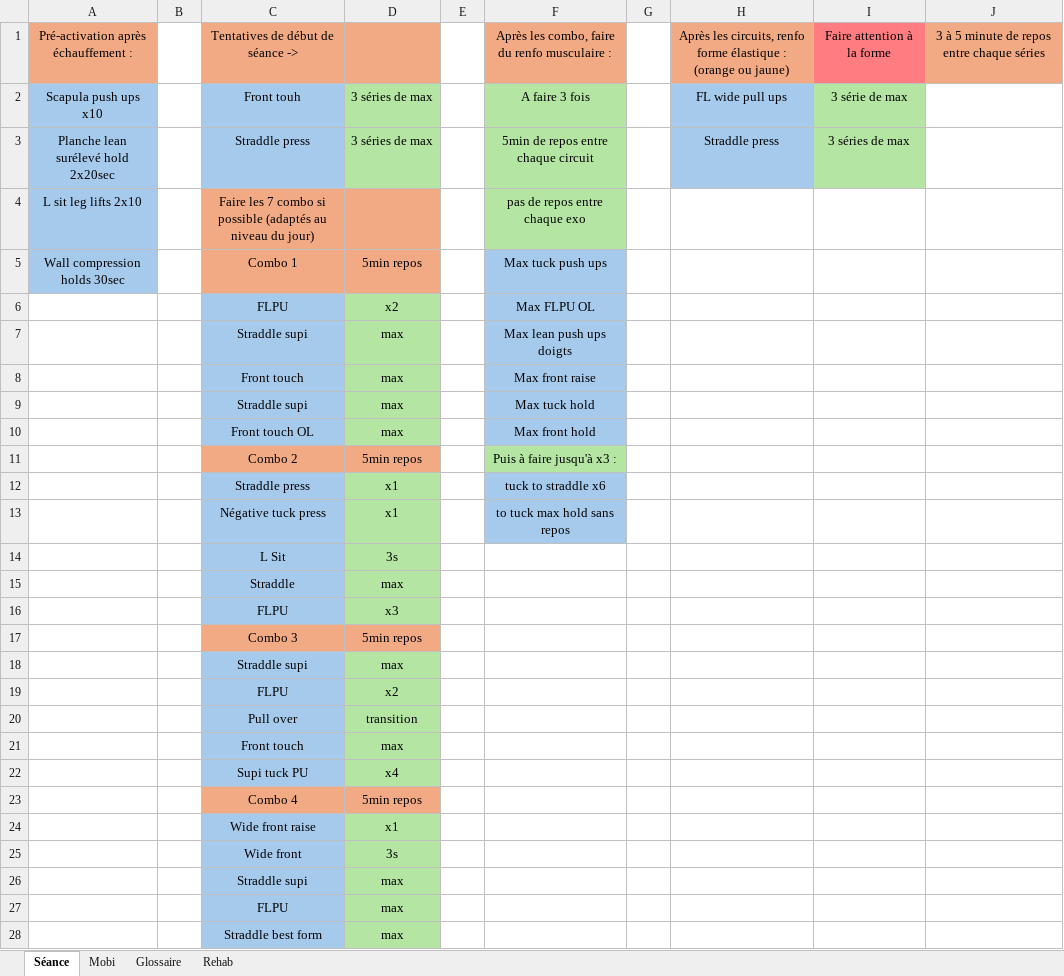
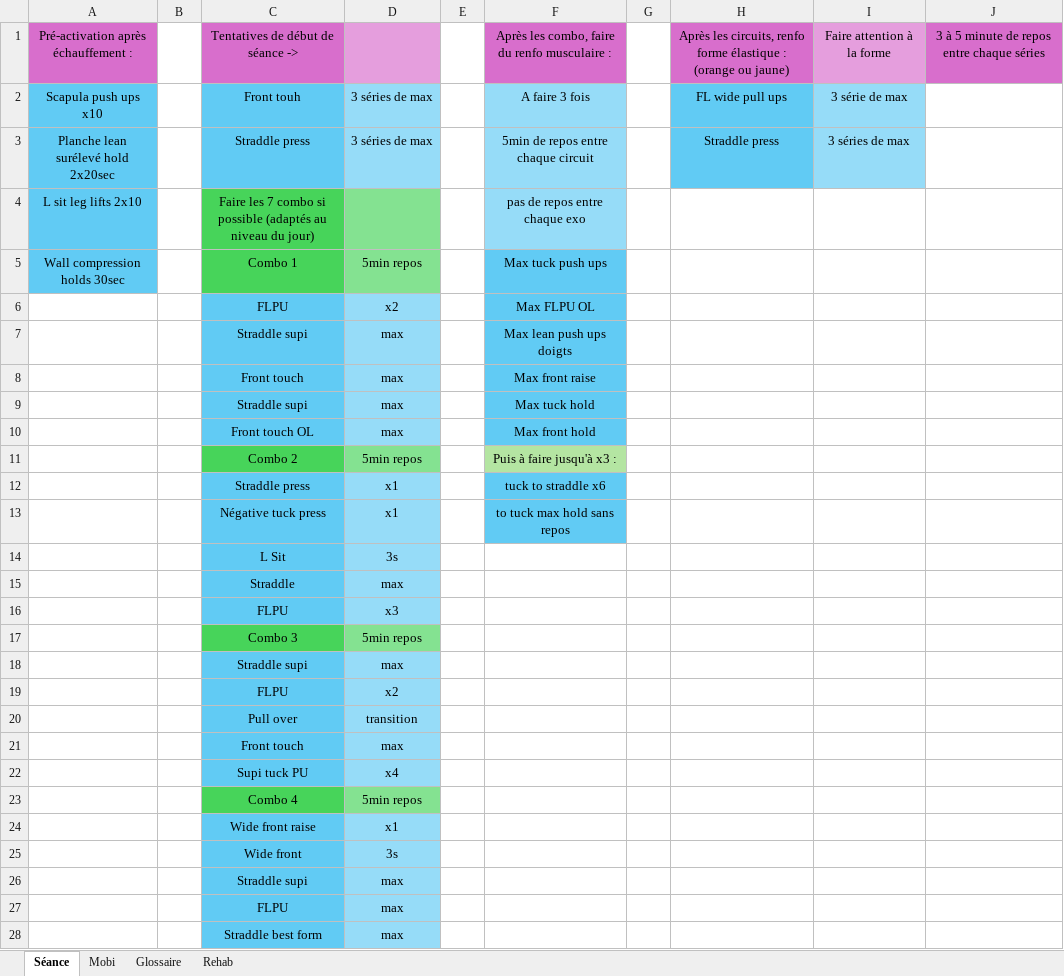
Before and after one commit to NeptuneOff/karl-sw, an Excel workbook: Prog Calli.xlsx, sheet Séance, drawn as a sheet; only a part is shown; values as stored, in another font and other column widths than the file's, no borders; the diff covers the shown part only; the diff names each change by its address in the sheet, - before the commit and + after, or states it on an @@ line.

Commit message:
prog

```diff
--- a/Prog Calli.xlsx (sheet Séance)
+++ b/Prog Calli.xlsx (sheet Séance)
-A1 fill: #F2AA84
+A1 fill: #D86ECC
-C1 fill: #F2AA84
+C1 fill: #D86ECC
-D1 fill: #F2AA84
+D1 fill: #E59EDD
-F1 fill: #F2AA84
+F1 fill: #D86ECC
-H1 fill: #F2AA84
+H1 fill: #D86ECC
-I1 fill: #FF7C80
+I1 fill: #E59EDD
-J1 fill: #F2AA84
+J1 fill: #D86ECC
-A2:A5 fill: #A6CAEC
+A2:A5 fill: #61CBF4
-C2:C3 fill: #A6CAEC
+C2:C3 fill: #61CBF4
-D2:D3 fill: #B4E5A2
+D2:D3 fill: #96DCF8
-F2:F4 fill: #B4E5A2
+F2:F4 fill: #96DCF8
-H2:H3 fill: #A6CAEC
+H2:H3 fill: #61CBF4
-I2:I3 fill: #B4E5A2
+I2:I3 fill: #96DCF8
-C4:C5 fill: #F2AA84
+C4:C5 fill: #47D45A
-D4:D5 fill: #F2AA84
+D4:D5 fill: #84E291
-F5:F10 fill: #A6CAEC
+F5:F10 fill: #61CBF4
-C6:C10 fill: #A6CAEC
+C6:C10 fill: #61CBF4
-D6:D10 fill: #B4E5A2
+D6:D10 fill: #96DCF8
-C11 fill: #F2AA84
+C11 fill: #47D45A
-D11 fill: #F2AA84
+D11 fill: #84E291
-C12:C16 fill: #A6CAEC
+C12:C16 fill: #61CBF4
-D12:D16 fill: #B4E5A2
+D12:D16 fill: #96DCF8
-F12:F13 fill: #A6CAEC
+F12:F13 fill: #61CBF4
-C17 fill: #F2AA84
+C17 fill: #47D45A
-D17 fill: #F2AA84
+D17 fill: #84E291
-C18:C22 fill: #A6CAEC
+C18:C22 fill: #61CBF4
-D18:D22 fill: #B4E5A2
+D18:D22 fill: #96DCF8
-C23 fill: #F2AA84
+C23 fill: #47D45A
-D23 fill: #F2AA84
+D23 fill: #84E291
-C24:C28 fill: #A6CAEC
+C24:C28 fill: #61CBF4
-D24:D28 fill: #B4E5A2
+D24:D28 fill: #96DCF8
```
Also changed, not shown: cell formats elsewhere in this sheet, sheet Rehab, sheet Mobi, 4 other files.
